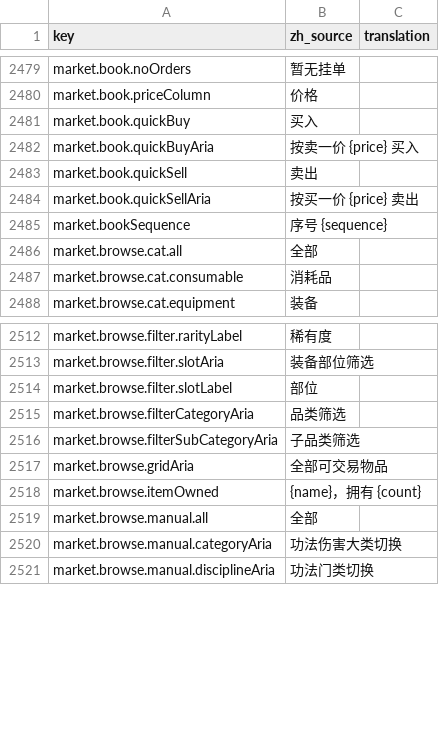
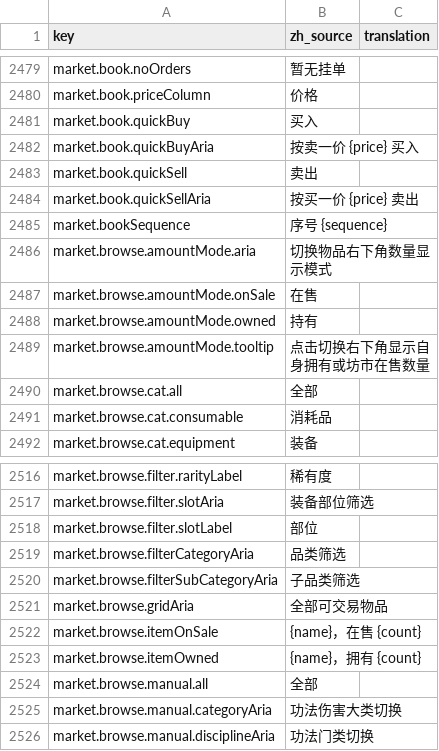
Before and after one commit to fruktoguo/daohua, a CSV file: frontend/public/locales/template.csv, drawn as a sheet; only a part is shown, gaps mark what is left out.

```diff
--- a/frontend/public/locales/template.csv
+++ b/frontend/public/locales/template.csv
@@ -2717,2 +2717,6 @@ market.book.quickSellAria,"按买一价 {price} 卖出",""
 market.bookSequence,"序号 {sequence}",""
+market.browse.amountMode.aria,"切换物品右下角数量显示模式",""
+market.browse.amountMode.onSale,"在售",""
+market.browse.amountMode.owned,"持有",""
+market.browse.amountMode.tooltip,"点击切换右下角显示自身拥有或坊市在售数量",""
 market.browse.cat.all,"全部",""
@@ -2749,2 +2753,3 @@ market.browse.filterSubCategoryAria,"子品类筛选",""
 market.browse.gridAria,"全部可交易物品",""
+market.browse.itemOnSale,"{name}，在售 {count}",""
 market.browse.itemOwned,"{name}，拥有 {count}",""
```
Also changed, not shown: 9 other files.
